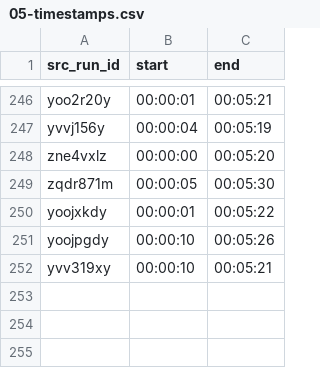
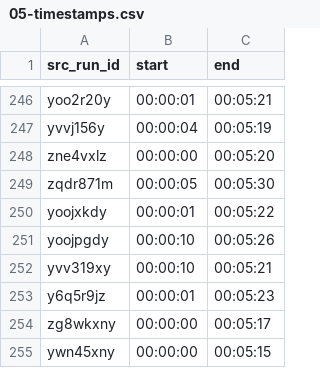
Before and after one commit to RetroTournaments/SMB-VLB-Update, a CSV file: src/05-timestamps.csv, drawn as a sheet; only a part is shown, gaps mark what is left out; the diff names each change by its address in the sheet, - before the commit and + after, or states it on an @@ line.

```diff
--- a/src/05-timestamps.csv
+++ b/src/05-timestamps.csv
+row 253: y6q5r9jz | 00:00:01 | 00:05:23
+row 254: zg8wkxny | 00:00:00 | 00:05:17
+row 255: ywn45xny | 00:00:00 | 00:05:15
```
Also changed, not shown: src/01-runs.csv, src/04-crop.csv.
